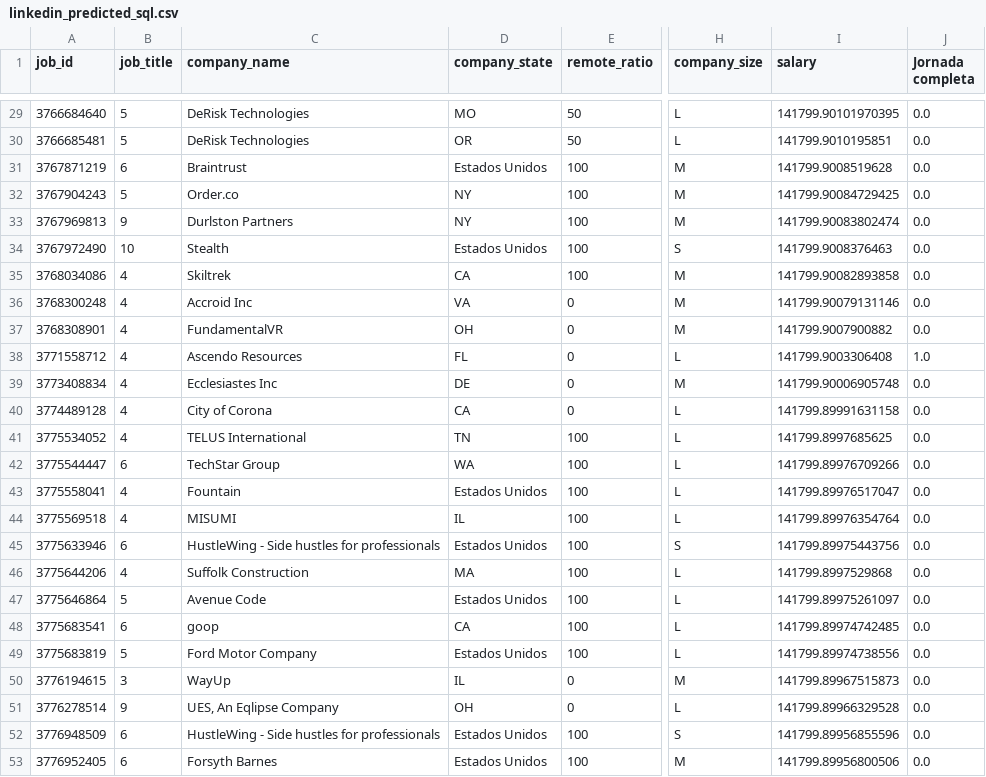
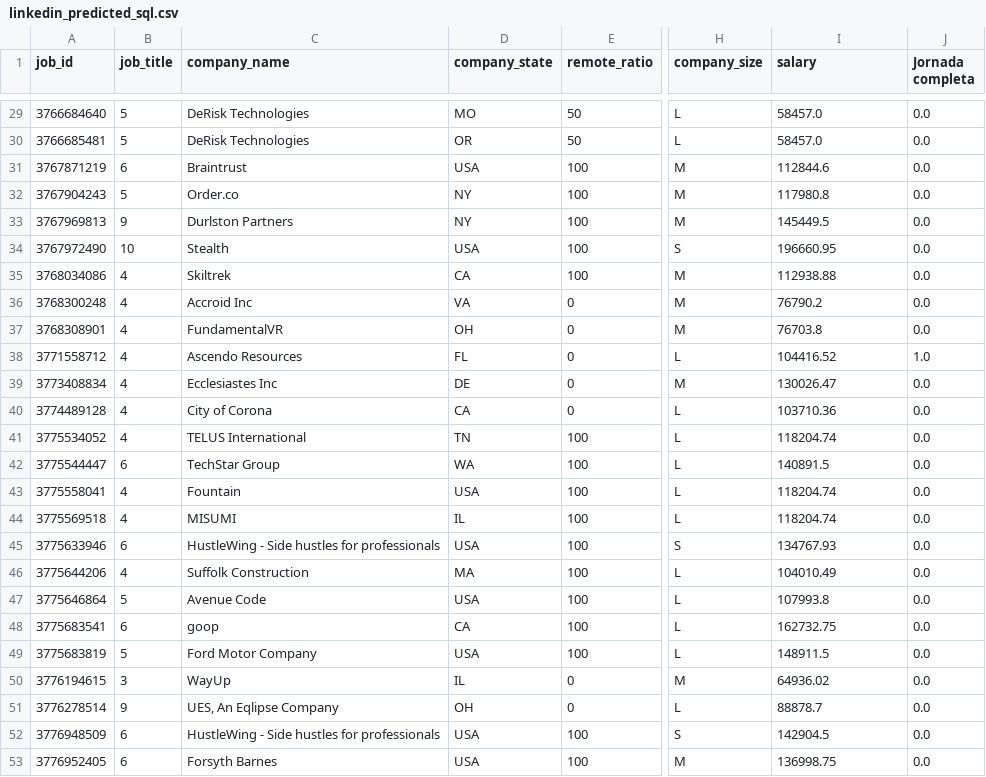
Before and after one commit to niniet98/FINAL-PROJECT, a CSV file: data/linkedin_predicted_sql.csv, drawn as a sheet; only a part is shown, gaps mark what is left out; the diff covers the shown part only; the diff names each change by its address in the sheet, - before the commit and + after, or states it on an @@ line.

```diff
--- a/data/linkedin_predicted_sql.csv
+++ b/data/linkedin_predicted_sql.csv
-I29 (salary): 141799.90101970395
+I29 (salary): 58457.0
-I30 (salary): 141799.9010195851
+I30 (salary): 58457.0
-D31 (company_state): Estados Unidos
+D31 (company_state): USA
-I31 (salary): 141799.9008519628
+I31 (salary): 112844.6
-I32 (salary): 141799.90084729425
+I32 (salary): 117980.8
-I33 (salary): 141799.90083802474
+I33 (salary): 145449.5
-D34 (company_state): Estados Unidos
+D34 (company_state): USA
-I34 (salary): 141799.9008376463
+I34 (salary): 196660.95
-I35 (salary): 141799.90082893858
+I35 (salary): 112938.88
-I36 (salary): 141799.90079131146
+I36 (salary): 76790.2
-I37 (salary): 141799.9007900882
+I37 (salary): 76703.8
-I38 (salary): 141799.9003306408
+I38 (salary): 104416.52
-I39 (salary): 141799.90006905748
+I39 (salary): 130026.47
-I40 (salary): 141799.89991631158
+I40 (salary): 103710.36
-I41 (salary): 141799.8997685625
+I41 (salary): 118204.74
-I42 (salary): 141799.89976709266
+I42 (salary): 140891.5
-D43 (company_state): Estados Unidos
+D43 (company_state): USA
-I43 (salary): 141799.89976517047
+I43 (salary): 118204.74
-I44 (salary): 141799.89976354764
+I44 (salary): 118204.74
-D45 (company_state): Estados Unidos
+D45 (company_state): USA
-I45 (salary): 141799.89975443756
+I45 (salary): 134767.93
-I46 (salary): 141799.8997529868
+I46 (salary): 104010.49
-D47 (company_state): Estados Unidos
+D47 (company_state): USA
-I47 (salary): 141799.89975261097
+I47 (salary): 107993.8
-I48 (salary): 141799.89974742485
+I48 (salary): 162732.75
-D49 (company_state): Estados Unidos
+D49 (company_state): USA
-I49 (salary): 141799.89974738556
+I49 (salary): 148911.5
-I50 (salary): 141799.89967515873
+I50 (salary): 64936.02
-I51 (salary): 141799.89966329528
+I51 (salary): 88878.7
-D52:D53 (company_state): Estados Unidos
+D52:D53 (company_state): USA
-I52 (salary): 141799.89956855596
+I52 (salary): 142904.5
-I53 (salary): 141799.89956800506
+I53 (salary): 136998.75
```
Also changed, not shown: 33 edited cells elsewhere in this file, data/linkedin_salaries_sql.csv, data/linkedin_standarized.csv, 14 other files.
